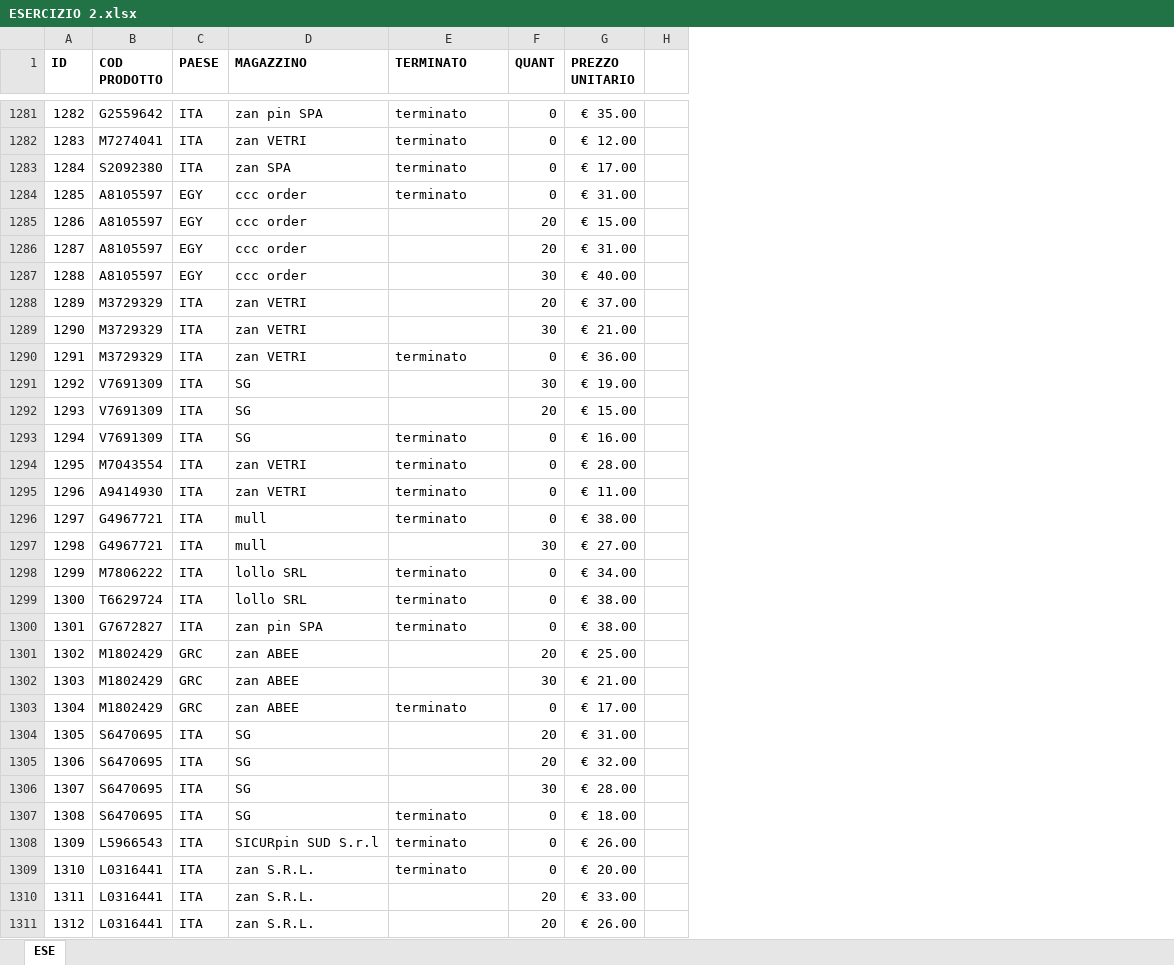
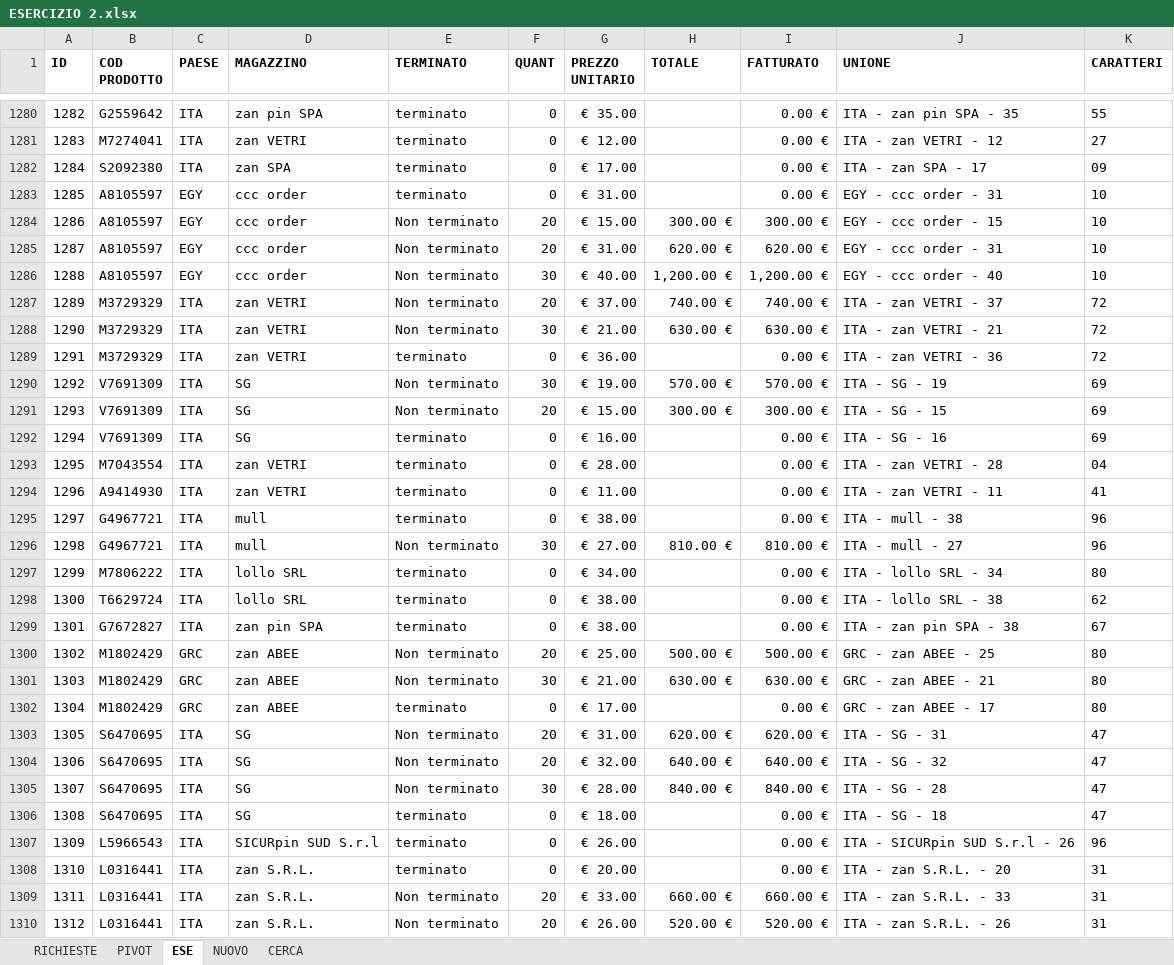
Before and after one commit to TienTelopette/Esercizi-Excel, an Excel workbook: M2-2-2/ESERCIZIO 2.xlsx, sheet ESE, drawn as a sheet; only a part is shown, gaps mark what is left out; values as stored, in another font and other column widths than the file's, no borders; conditional formats not drawn; removed rows and columns are numbered as before the commit, all else as after; the diff covers the shown part only; the diff names each change by its address in the sheet, - before the commit and + after, or states it on an @@ line.

```diff
--- a/M2-2-2/ESERCIZIO 2.xlsx (sheet ESE)
+++ b/M2-2-2/ESERCIZIO 2.xlsx (sheet ESE)
+sheet tab: RICHIESTE
+sheet tab: PIVOT
+sheet tab: NUOVO
+sheet tab: CERCA
-column H, empty
+column H (TOTALE), rows 1284-1310: 300.00 € | 620.00 € | 1,200.00 € | 740.00 € | 630.00 € |  | 570.00 € | 300.00 € |  |  |  |  | 810.00 € |  |  |  | 500.00 € | 630.00 € |  | 620.00 € | 640.00 € | 840.00 € |  |  |  | 660.00 € | 520.00 €
+column I (FATTURATO), rows 1280-1310: 0.00 € | 0.00 € | 0.00 € | 0.00 € | 300.00 € | 620.00 € | 1,200.00 € | 740.00 € | 630.00 € | 0.00 € | 570.00 € | 300.00 € | 0.00 € | 0.00 € | 0.00 € | 0.00 € | 810.00 € | 0.00 € | 0.00 € | 0.00 € | 500.00 € | 630.00 € | 0.00 € | 620.00 € | 640.00 € | 840.00 € | 0.00 € | 0.00 € | 0.00 € | 660.00 € | 520.00 €
+column J (UNIONE), rows 1280-1310: ITA - zan pin SPA - 35 | ITA - zan VETRI - 12 | ITA - zan SPA - 17 | EGY - ccc order - 31 | EGY - ccc order - 15 | EGY - ccc order - 31 | EGY - ccc order - 40 | ITA - zan VETRI - 37 | ITA - zan VETRI - 21 | ITA - zan VETRI - 36 | ITA - SG - 19 | ITA - SG - 15 | ITA - SG - 16 | ITA - zan VETRI - 28 | ITA - zan VETRI - 11 | ITA - mull - 38 | ITA - mull - 27 | ITA - lollo SRL - 34 | ITA - lollo SRL - 38 | ITA - zan pin SPA - 38 | GRC - zan ABEE - 25 | GRC - zan ABEE - 21 | GRC - zan ABEE - 17 | ITA - SG - 31 | ITA - SG - 32 | ITA - SG - 28 | ITA - SG - 18 | ITA - SICURpin SUD S.r.l - 26 | ITA - zan S.R.L. - 20 | ITA - zan S.R.L. - 33 | ITA - zan S.R.L. - 26
+column K (CARATTERI), rows 1280-1310: 55 | 27 | 09 | 10 | 10 | 10 | 10 | 72 | 72 | 72 | 69 | 69 | 69 | 04 | 41 | 96 | 96 | 80 | 62 | 67 | 80 | 80 | 80 | 47 | 47 | 47 | 47 | 96 | 31 | 31 | 31
-E1284:E1288 (TERMINATO): (empty)
+E1284:E1288 (TERMINATO): Non terminato
-E1290:E1291 (TERMINATO): (empty)
+E1290:E1291 (TERMINATO): Non terminato
-E1296 (TERMINATO): (empty)
+E1296 (TERMINATO): Non terminato
-E1300:E1301 (TERMINATO): (empty)
+E1300:E1301 (TERMINATO): Non terminato
-E1303:E1305 (TERMINATO): (empty)
+E1303:E1305 (TERMINATO): Non terminato
-E1309:E1310 (TERMINATO): (empty)
+E1309:E1310 (TERMINATO): Non terminato
```
Also changed, not shown: 10 removed rows and 1683 edited cells elsewhere in this sheet, charts or pictures.
